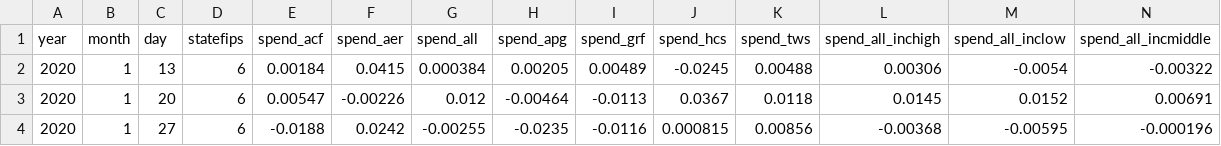
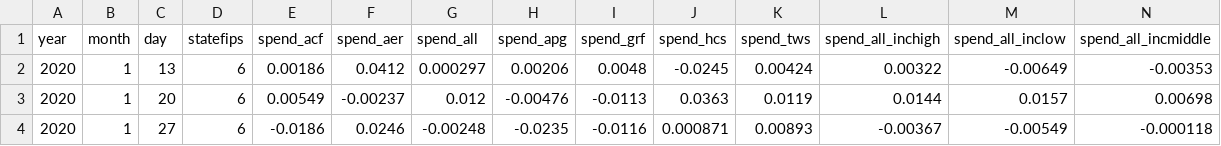
Before and after one commit to srpatel2000/EconomicTracker, a CSV file: data cleaning/filtered_data/Consumer Spending - State - Weekly.csv, drawn as a sheet; only a part is shown; the diff covers the shown part only.

```diff
--- a/data cleaning/filtered_data/Consumer Spending - State - Weekly.csv
+++ b/data cleaning/filtered_data/Consumer Spending - State - Weekly.csv
@@ -1,4 +1,4 @@
 year,month,day,statefips,spend_acf,spend_aer,spend_all,spend_apg,spend_grf,spend_hcs,spend_tws,spend_all_inchigh,spend_all_inclow,spend_all_incmiddle
-2020,1,13,6,0.00184,0.0415,0.000384,0.00205,0.00489,-0.0245,0.00488,0.00306,-0.0054,-0.00322
-2020,1,20,6,0.00547,-0.00226,0.012,-0.00464,-0.0113,0.0367,0.0118,0.0145,0.0152,0.00691
-2020,1,27,6,-0.0188,0.0242,-0.00255,-0.0235,-0.0116,0.000815,0.00856,-0.00368,-0.00595,-0.000196
+2020,1,13,6,0.00186,0.0412,0.000297,0.00206,0.0048,-0.0245,0.00424,0.00322,-0.00649,-0.00353
+2020,1,20,6,0.00549,-0.00237,0.012,-0.00476,-0.0113,0.0363,0.0119,0.0144,0.0157,0.00698
+2020,1,27,6,-0.0186,0.0246,-0.00248,-0.0235,-0.0116,0.000871,0.00893,-0.00367,-0.00549,-0.000118
```
Also changed, not shown: 1 added row and 83 edited cells elsewhere in this file, data cleaning/raw_data/Affinity - National - Daily.csv, data cleaning/raw_data/Burning Glass - National - Weekly.csv, 12 other files.
